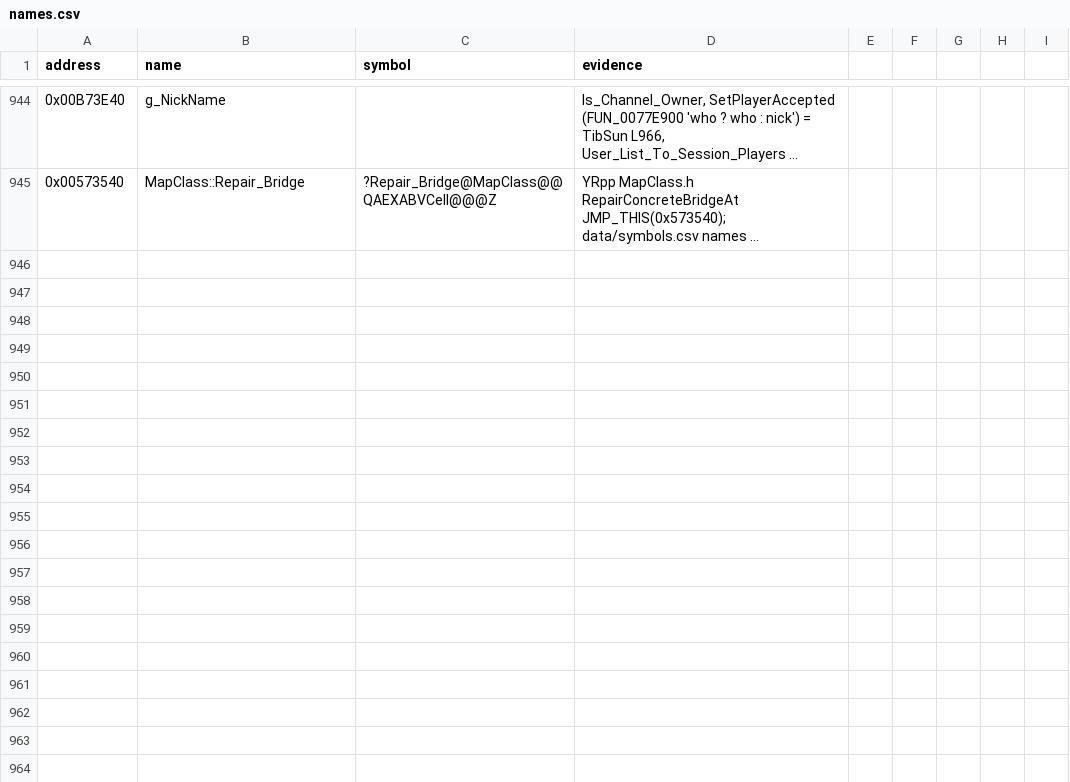
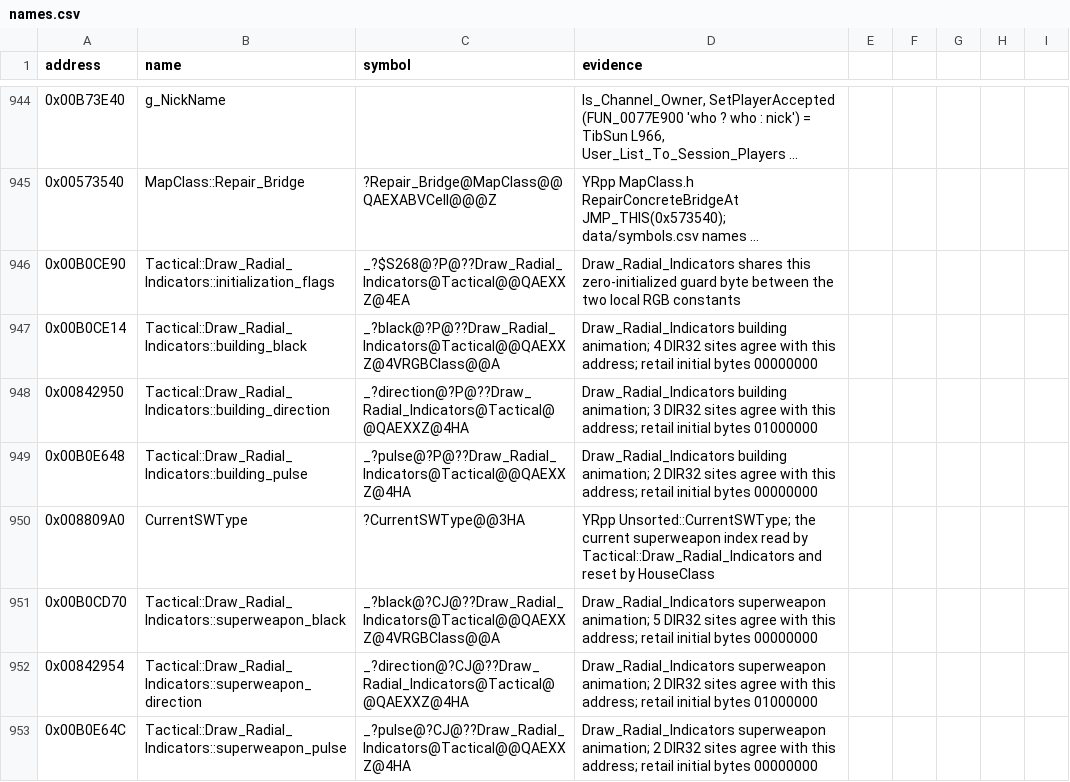
Before and after one commit to gibbo101/ra2-decomp, a CSV file: data/names.csv, drawn as a sheet; only a part is shown, gaps mark what is left out; long unchanged cells end in …; the diff names each change by its address in the sheet, - before the commit and + after, or states it on an @@ line.

Commit message:
Restore Tactical::Draw_Radial_Indicators

```diff
--- a/data/names.csv
+++ b/data/names.csv
+row 946: 0x00B0CE90 | Tactical::Draw_Radial_Indicators::initialization_flags | _?$S268@?P@??Draw_Radial_Indicators@Tactical@@QAEXXZ@4EA | Draw_Radial_Indicators shares this zero-initialized guard byte between the two local RGB constants
+row 947: 0x00B0CE14 | Tactical::Draw_Radial_Indicators::building_black | _?black@?P@??Draw_Radial_Indicators@Tactical@@QAEXXZ@4VRGBClass@@A | Draw_Radial_Indicators building animation; 4 DIR32 sites agree with this address; retail initial bytes 00000000
+row 948: 0x00842950 | Tactical::Draw_Radial_Indicators::building_direction | _?direction@?P@??Draw_Radial_Indicators@Tactical@@QAEXXZ@4HA | Draw_Radial_Indicators building animation; 3 DIR32 sites agree with this address; retail initial bytes 01000000
+row 949: 0x00B0E648 | Tactical::Draw_Radial_Indicators::building_pulse | _?pulse@?P@??Draw_Radial_Indicators@Tactical@@QAEXXZ@4HA | Draw_Radial_Indicators building animation; 2 DIR32 sites agree with this address; retail initial bytes 00000000
+row 950: 0x008809A0 | CurrentSWType | ?CurrentSWType@@3HA | YRpp Unsorted::CurrentSWType; the current superweapon index read by Tactical::Draw_Radial_Indicators and reset by HouseClass
+row 951: 0x00B0CD70 | Tactical::Draw_Radial_Indicators::superweapon_black | _?black@?CJ@??Draw_Radial_Indicators@Tactical@@QAEXXZ@4VRGBClass@@A | Draw_Radial_Indicators superweapon animation; 5 DIR32 sites agree with this address; retail initial bytes 00000000
+row 952: 0x00842954 | Tactical::Draw_Radial_Indicators::superweapon_direction | _?direction@?CJ@??Draw_Radial_Indicators@Tactical@@QAEXXZ@4HA | Draw_Radial_Indicators superweapon animation; 2 DIR32 sites agree with this address; retail initial bytes 01000000
+row 953: 0x00B0E64C | Tactical::Draw_Radial_Indicators::superweapon_pulse | _?pulse@?CJ@??Draw_Radial_Indicators@Tactical@@QAEXXZ@4HA | Draw_Radial_Indicators superweapon animation; 2 DIR32 sites agree with this address; retail initial bytes 00000000
```
Also changed, not shown: 1 other file.
